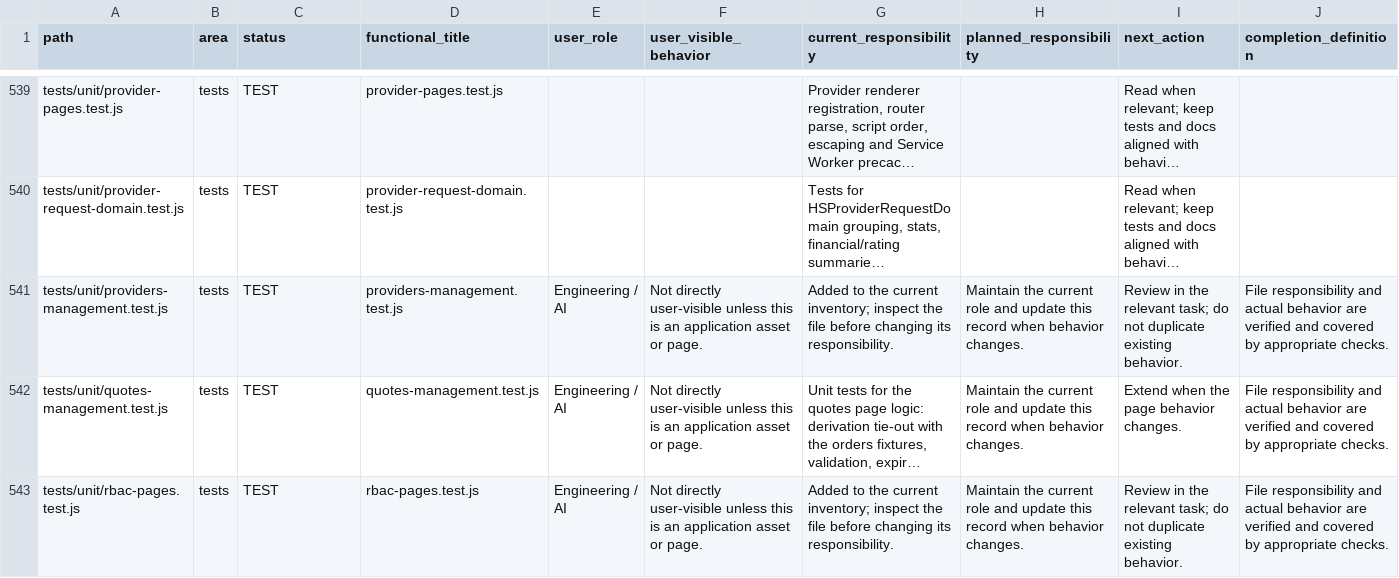
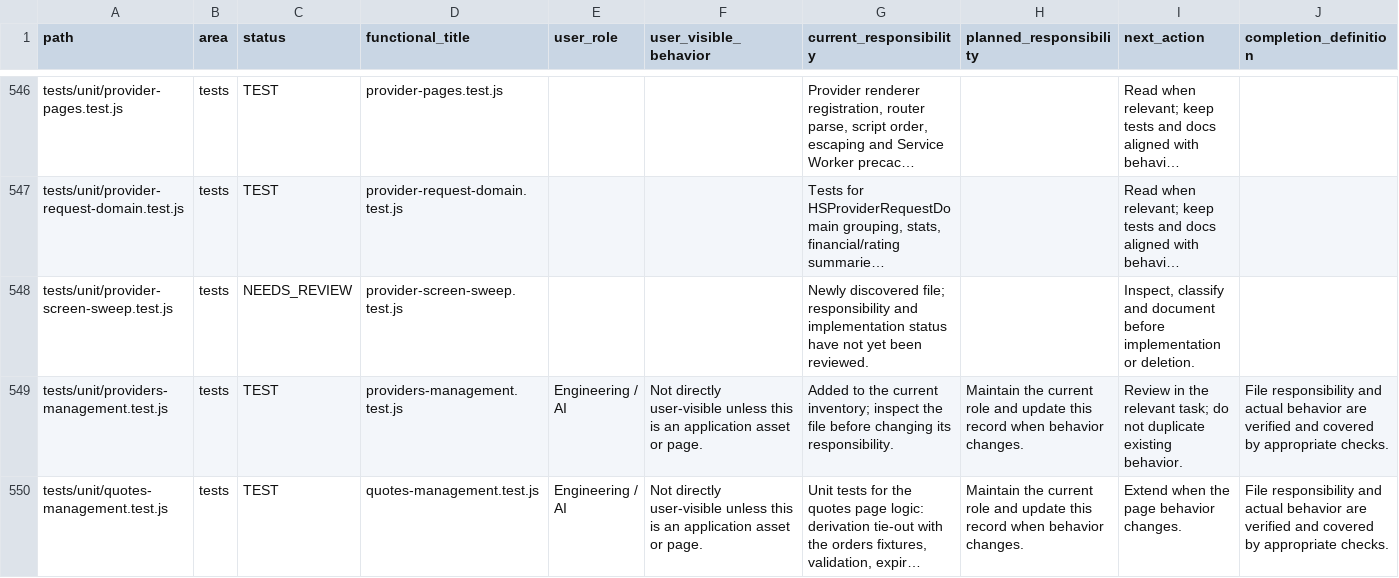
Before and after one commit to hjgfc254-tech/islamemadismailelsayeed, a CSV file: docs/AI_PROJECT_MAP.csv, drawn as a sheet; only a part is shown, gaps mark what is left out; the shorter side is filled out with more unchanged rows; long unchanged cells end in …; the diff covers the shown part only; the diff names each change by its address in the sheet, - before the commit and + after, or states it on an @@ line.

```diff
--- a/docs/AI_PROJECT_MAP.csv
+++ b/docs/AI_PROJECT_MAP.csv
+row 548: tests/unit/provider-screen-sweep.test.js | tests | NEEDS_REVIEW | provider-screen-sweep.test.js |  |  | Newly discovered file; responsibility and implementation status have not yet been reviewed. |  | Inspect, classify and document before implementation or deletion.
```
Also changed, not shown: 7 added rows elsewhere in this file, 20 other files.
